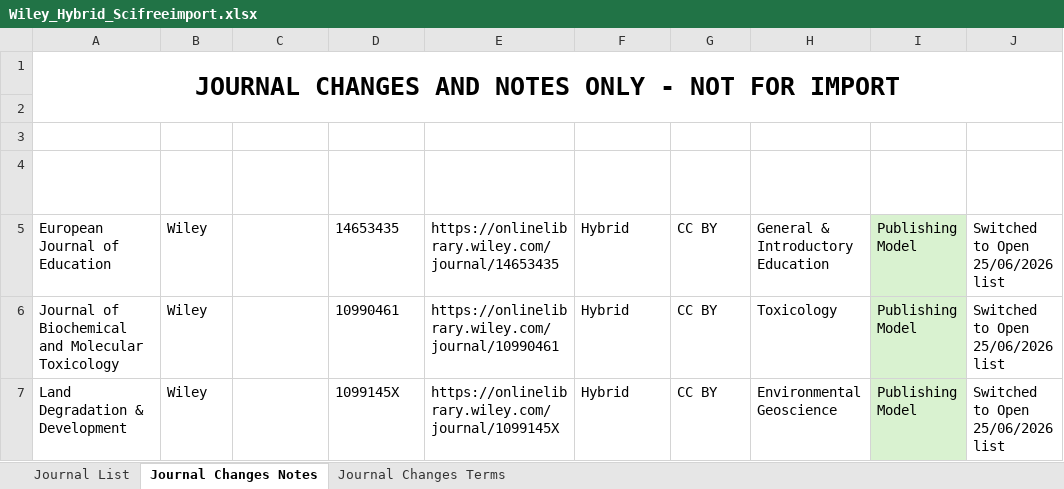
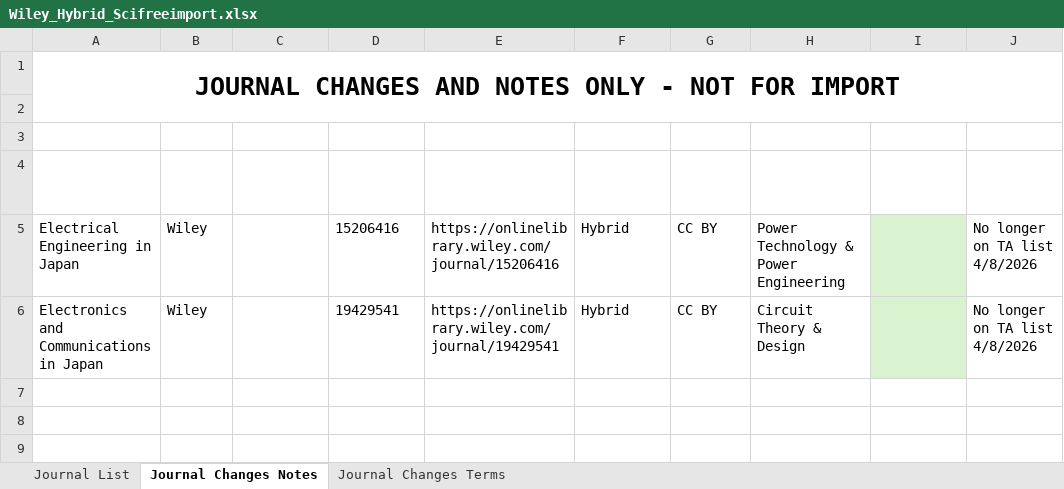
Before and after one commit to SciFreeOrg/UK-CoP, an Excel workbook: UK_CoP_TitleLists/Wiley_Hybrid_Scifreeimport.xlsx, sheet Journal Changes Notes, drawn as a sheet; values as stored, in another font and other column widths than the file's, no borders; conditional formats and table styles not drawn; removed rows and columns are numbered as before the commit, all else as after; the diff names each change by its address in the sheet, - before the commit and + after, or states it on an @@ line.

Commit message:
Wiley_Hybrid_Scifreeimport 20260819
Wiley list 4th August,

```diff
--- a/UK_CoP_TitleLists/Wiley_Hybrid_Scifreeimport.xlsx (sheet Journal Changes Notes)
+++ b/UK_CoP_TitleLists/Wiley_Hybrid_Scifreeimport.xlsx (sheet Journal Changes Notes)
-row 5: European Journal of Education | Wiley |  | 14653435 | https://onlinelibrary.wiley.com/journal/14653435 | Hybrid | CC BY | General & Introductory Education | Publishing Model | Switched to Open 25/06/2026 list
-row 6: Journal of Biochemical and Molecular Toxicology | Wiley |  | 10990461 | https://onlinelibrary.wiley.com/journal/10990461 | Hybrid | CC BY | Toxicology | Publishing Model | Switched to Open 25/06/2026 list
+row 5: Electrical Engineering in Japan | Wiley |  | 15206416 | https://onlinelibrary.wiley.com/journal/15206416 | Hybrid | CC BY | Power Technology & Power Engineering |  | No longer on TA list 4/8/2026
-A6 (Journal Title): Land Degradation & Development
+A6 (Journal Title): Electronics and Communications in Japan
-D6 (Electronic ISSN): 1099145X
+D6 (Electronic ISSN): 19429541
-E6 (Journal URL): https://onlinelibrary.wiley.com/journal/1099145X
+E6 (Journal URL): https://onlinelibrary.wiley.com/journal/19429541
-H6 (Subject Areas): Environmental Geoscience
+H6 (Subject Areas): Circuit Theory & Design
-I6 (Change Type (See Terms)): Publishing Model
+I6 (Change Type (See Terms)): (empty)
-J6 (Change Note): Switched to Open 25/06/2026 list
+J6 (Change Note): No longer on TA list 4/8/2026
```
Also changed, not shown: sheet Journal List.
